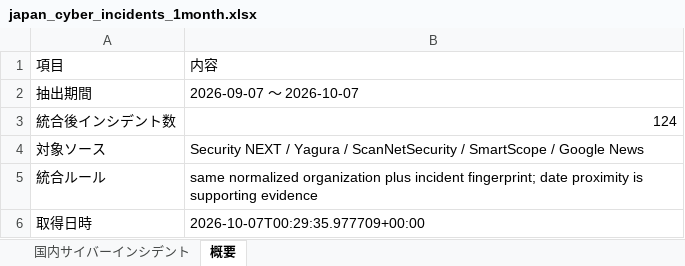
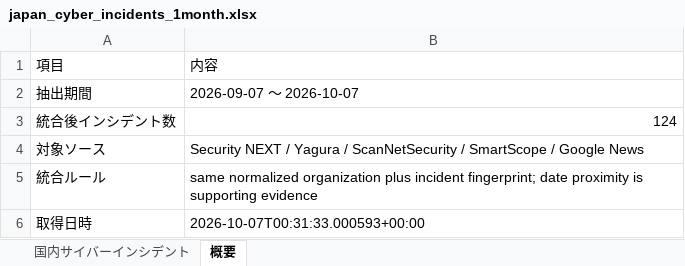
Before and after one commit to keitasatoh0801-alt/ransomlook-mcp, an Excel workbook: japan_cyber_incidents_1month.xlsx, sheet 概要, drawn as a sheet; values as stored, in another font and other column widths than the file's, no borders; the diff names each change by its address in the sheet, - before the commit and + after, or states it on an @@ line.

```diff
--- a/japan_cyber_incidents_1month.xlsx (sheet 概要)
+++ b/japan_cyber_incidents_1month.xlsx (sheet 概要)
-B6: 2026-10-07T00:29:35.977709+00:00
+B6: 2026-10-07T00:31:33.000593+00:00
```
Also changed, not shown: 2 other files.
